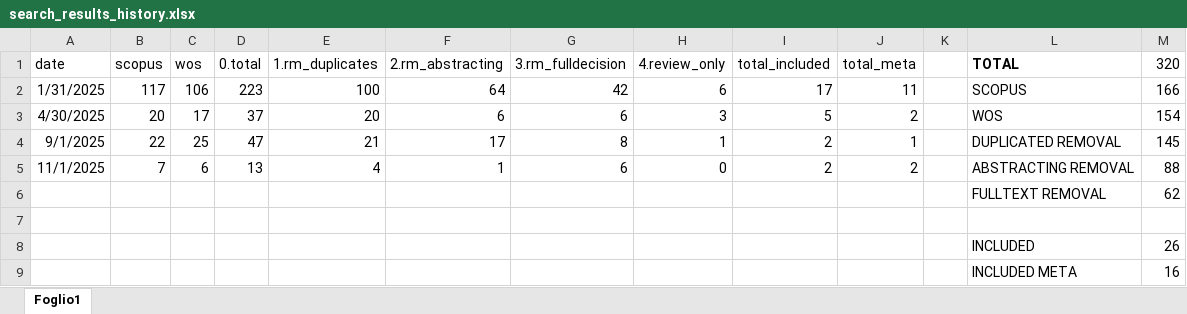
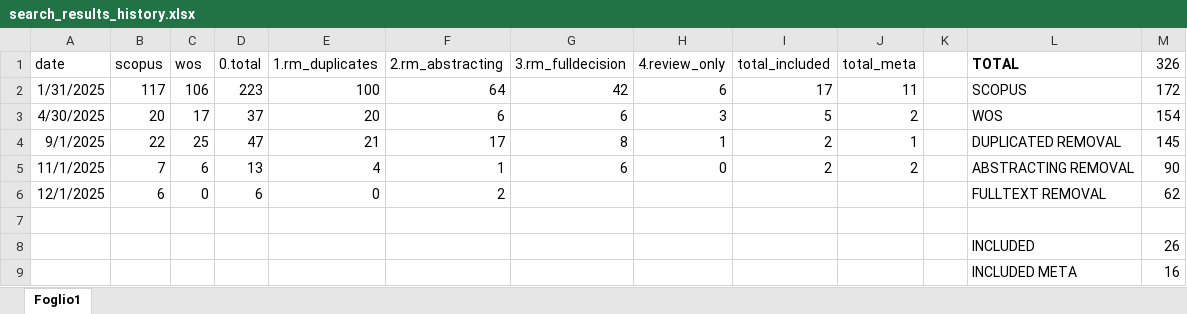
Before and after one commit to feracotommaso/living_SEB_review, an Excel workbook: materials/search_results_history.xlsx, sheet Foglio1, drawn as a sheet; values as stored, in another font and other column widths than the file's, no borders; removed rows and columns are numbered as before the commit, all else as after; the diff names each change by its address in the sheet, - before the commit and + after, or states it on an @@ line.

```diff
--- a/materials/search_results_history.xlsx (sheet Foglio1)
+++ b/materials/search_results_history.xlsx (sheet Foglio1)
-M1: 320
+M1: 326
-M2 (326): 166
+M2 (326): 172
-M5 (326): 88
+M5 (326): 90
-row 6:  |  |  |  |  |  |  |  |  |  |  | FULLTEXT REMOVAL | 62
+row 6: 12/1/2025 | 6 | 0 | 6 | 0 | 2 |  |  |  |  |  | FULLTEXT REMOVAL | 62
```
Also changed, not shown: data/2.full_abstracting/25_01_31_decision_progress.xlsx, data/2.full_abstracting/25_04_30_full_decisions.xlsx, 15 other files.
